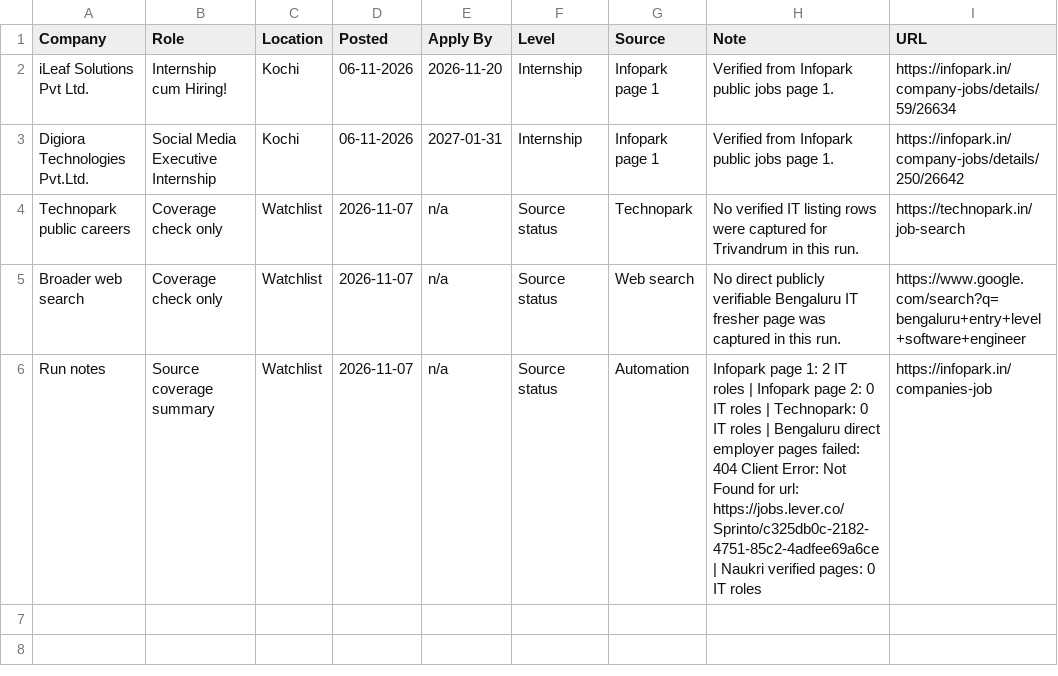
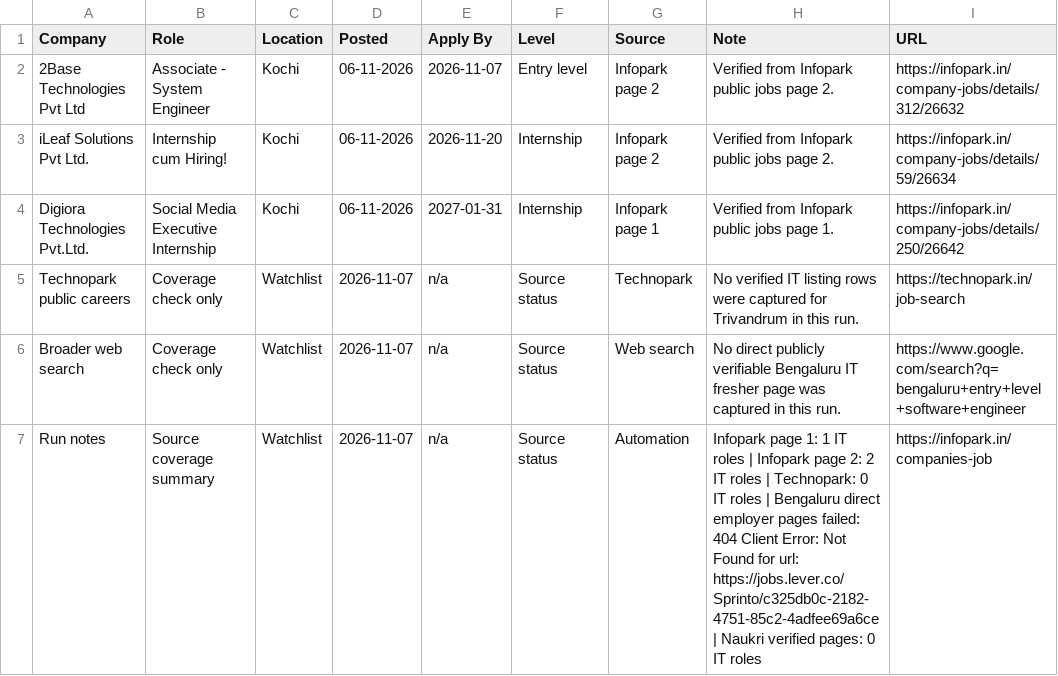
Before and after one commit to sk-learner/Automation-freshers-job-alert, a CSV file: outputs/freshers-job-board.csv, drawn as a sheet.

```diff
--- a/outputs/freshers-job-board.csv
+++ b/outputs/freshers-job-board.csv
@@ -1,3 +1,4 @@
 Company,Role,Location,Posted,Apply By,Level,Source,Note,URL
-iLeaf Solutions Pvt Ltd.,Internship cum Hiring!,Kochi,06-11-2026,2026-11-20,Internship,Infopark page 1,Verified from Infopark public jobs page 1.,https://infopark.in/company-jobs/details/59/26634
+2Base Technologies Pvt Ltd,Associate - System Engineer,Kochi,06-11-2026,2026-11-07,Entry level,Infopark page 2,Verified from Infopark public jobs page 2.,https://infopark.in/company-jobs/details/312/26632
+iLeaf Solutions Pvt Ltd.,Internship cum Hiring!,Kochi,06-11-2026,2026-11-20,Internship,Infopark page 2,Verified from Infopark public jobs page 2.,https://infopark.in/company-jobs/details/59/26634
 Digiora Technologies Pvt.Ltd.,Social Media Executive Internship,Kochi,06-11-2026,2027-01-31,Internship,Infopark page 1,Verified from Infopark public jobs page 1.,https://infopark.in/company-jobs/details/250/26642
@@ -5,2 +6,2 @@ Technopark public careers,Coverage check only,Watchlist,2026-11-07,n/a,Source st
 Broader web search,Coverage check only,Watchlist,2026-11-07,n/a,Source status,Web search,No direct publicly verifiable Bengaluru IT fresher page was captured in this run.,https://www.google.com/search?q=bengaluru+entry+level+software+engineer
-Run notes,Source coverage summary,Watchlist,2026-11-07,n/a,Source status,Automation,Infopark page 1: 2 IT roles | Infopark page 2: 0 IT roles | Technopark: 0 IT roles | Bengaluru direct employer pages failed: 404 Client Error: Not Found for url: https://jobs.lever.co/Sprinto/c325db0c-2182-4751-85c2-4adfee69a6ce | Naukri verified pages: 0 IT roles,https://infopark.in/companies-job
+Run notes,Source coverage summary,Watchlist,2026-11-07,n/a,Source status,Automation,Infopark page 1: 1 IT roles | Infopark page 2: 2 IT roles | Technopark: 0 IT roles | Bengaluru direct employer pages failed: 404 Client Error: Not Found for url: https://jobs.lever.co/Sprinto/c325db0c-2182-4751-85c2-4adfee69a6ce | Naukri verified pages: 0 IT roles,https://infopark.in/companies-job
```
Also changed, not shown: docs/freshers-job-board.csv, 4 other files.
